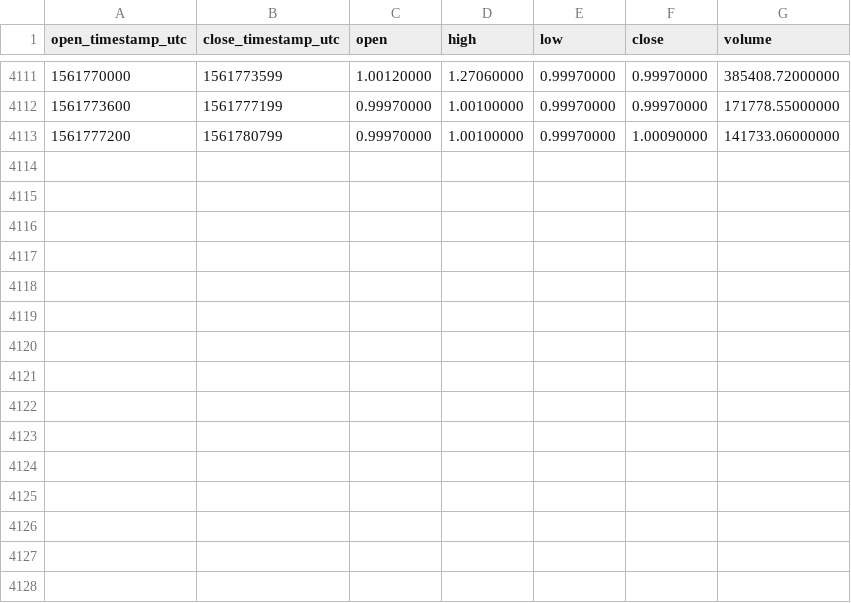
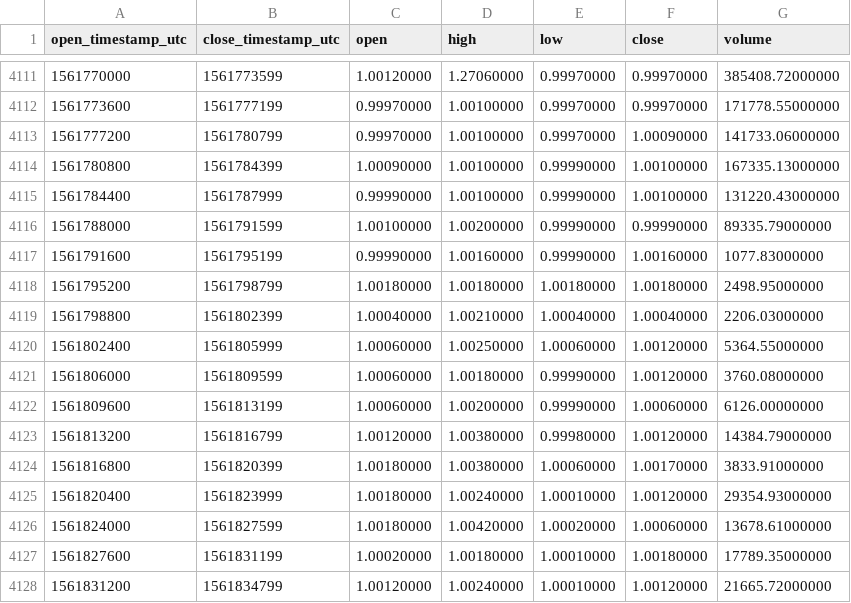
Before and after one commit to cryptobigbro/binance-USDCPAX, a CSV file: binance-USDCPAX-1h.csv, drawn as a sheet; only a part is shown, gaps mark what is left out; the diff names each change by its address in the sheet, - before the commit and + after, or states it on an @@ line.

Commit message:
Update OHLCV data.

```diff
--- a/binance-USDCPAX-1h.csv
+++ b/binance-USDCPAX-1h.csv
+row 4114: 1561780800 | 1561784399 | 1.00090000 | 1.00100000 | 0.99990000 | 1.00100000 | 167335.13000000
+row 4115: 1561784400 | 1561787999 | 0.99990000 | 1.00100000 | 0.99990000 | 1.00100000 | 131220.43000000
+row 4116: 1561788000 | 1561791599 | 1.00100000 | 1.00200000 | 0.99990000 | 0.99990000 | 89335.79000000
+row 4117: 1561791600 | 1561795199 | 0.99990000 | 1.00160000 | 0.99990000 | 1.00160000 | 1077.83000000
+row 4118: 1561795200 | 1561798799 | 1.00180000 | 1.00180000 | 1.00180000 | 1.00180000 | 2498.95000000
+row 4119: 1561798800 | 1561802399 | 1.00040000 | 1.00210000 | 1.00040000 | 1.00040000 | 2206.03000000
+row 4120: 1561802400 | 1561805999 | 1.00060000 | 1.00250000 | 1.00060000 | 1.00120000 | 5364.55000000
+row 4121: 1561806000 | 1561809599 | 1.00060000 | 1.00180000 | 0.99990000 | 1.00120000 | 3760.08000000
+row 4122: 1561809600 | 1561813199 | 1.00060000 | 1.00200000 | 0.99990000 | 1.00060000 | 6126.00000000
+row 4123: 1561813200 | 1561816799 | 1.00120000 | 1.00380000 | 0.99980000 | 1.00120000 | 14384.79000000
+row 4124: 1561816800 | 1561820399 | 1.00180000 | 1.00380000 | 1.00060000 | 1.00170000 | 3833.91000000
+row 4125: 1561820400 | 1561823999 | 1.00180000 | 1.00240000 | 1.00010000 | 1.00120000 | 29354.93000000
+row 4126: 1561824000 | 1561827599 | 1.00180000 | 1.00420000 | 1.00020000 | 1.00060000 | 13678.61000000
+row 4127: 1561827600 | 1561831199 | 1.00020000 | 1.00180000 | 1.00010000 | 1.00180000 | 17789.35000000
+row 4128: 1561831200 | 1561834799 | 1.00120000 | 1.00240000 | 1.00010000 | 1.00120000 | 21665.72000000
```
